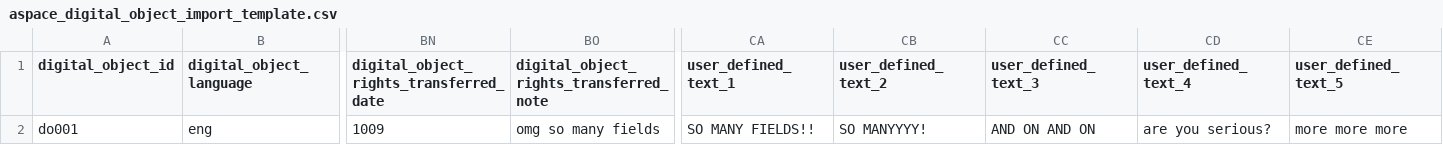
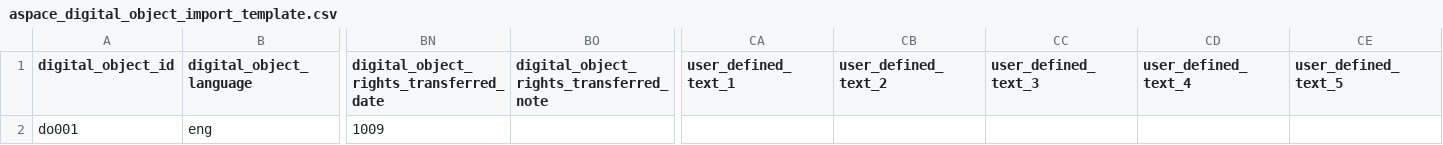
Before and after one commit to archivesspace/archivesspace, a CSV file: templates/aspace_digital_object_import_template.csv, drawn as a sheet; only a part is shown, gaps mark what is left out; the diff names each change by its address in the sheet, - before the commit and + after, or states it on an @@ line.

Commit message:
Removed editorial commentary from the fake data

```diff
--- a/templates/aspace_digital_object_import_template.csv
+++ b/templates/aspace_digital_object_import_template.csv
-BO2: omg so many fields
+BO2: (empty)
-CA2 (user_defined_text_1): SO MANY FIELDS!!
+CA2 (user_defined_text_1): (empty)
-CB2 (user_defined_text_2): SO MANYYYY!
+CB2 (user_defined_text_2): (empty)
-CC2 (user_defined_text_3): AND ON AND ON
+CC2 (user_defined_text_3): (empty)
-CD2 (user_defined_text_4): are you serious?
+CD2 (user_defined_text_4): (empty)
-CE2 (user_defined_text_5): more more more
+CE2 (user_defined_text_5): (empty)
```
